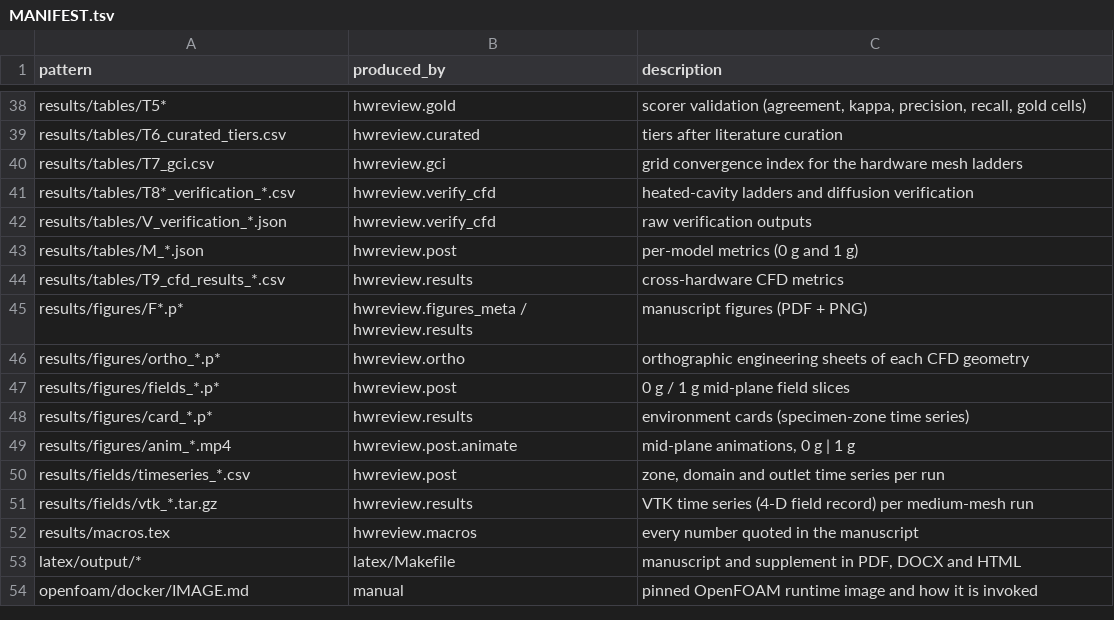
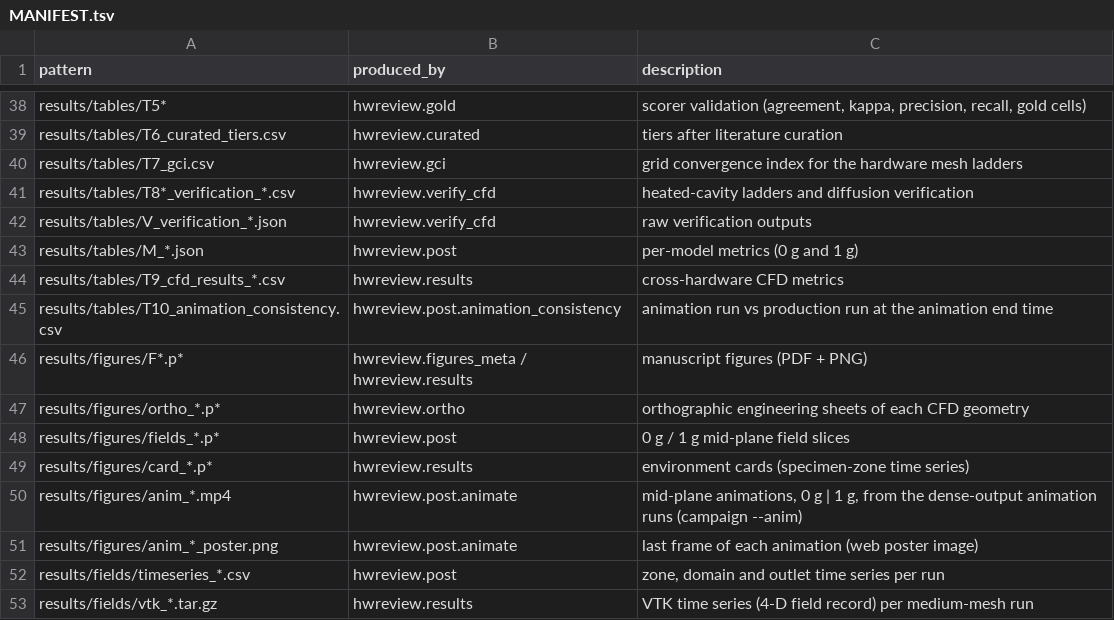
Before and after one commit to dr-richard-barker/Hardware_OSDR_review, a TSV file: MANIFEST.tsv, drawn as a sheet; only a part is shown, gaps mark what is left out; the shorter side is filled out with more unchanged rows.

```diff
--- a/MANIFEST.tsv
+++ b/MANIFEST.tsv
@@ -44,2 +44,3 @@ results/tables/M_*.json	hwreview.post	per-model metrics (0 g and 1 g)
 results/tables/T9_cfd_results_*.csv	hwreview.results	cross-hardware CFD metrics
+results/tables/T10_animation_consistency.csv	hwreview.post.animation_consistency	animation run vs production run at the animation end time
 results/figures/F*.p*	hwreview.figures_meta / hwreview.results	manuscript figures (PDF + PNG)
@@ -48,3 +49,4 @@ results/figures/fields_*.p*	hwreview.post	0 g / 1 g mid-plane field slices
 results/figures/card_*.p*	hwreview.results	environment cards (specimen-zone time series)
-results/figures/anim_*.mp4	hwreview.post.animate	mid-plane animations, 0 g | 1 g
+results/figures/anim_*.mp4	hwreview.post.animate	mid-plane animations, 0 g | 1 g, from the dense-output animation runs (campaign --anim)
+results/figures/anim_*_poster.png	hwreview.post.animate	last frame of each animation (web poster image)
 results/fields/timeseries_*.csv	hwreview.post	zone, domain and outlet time series per run
```
Also changed, not shown: 44 other files.
